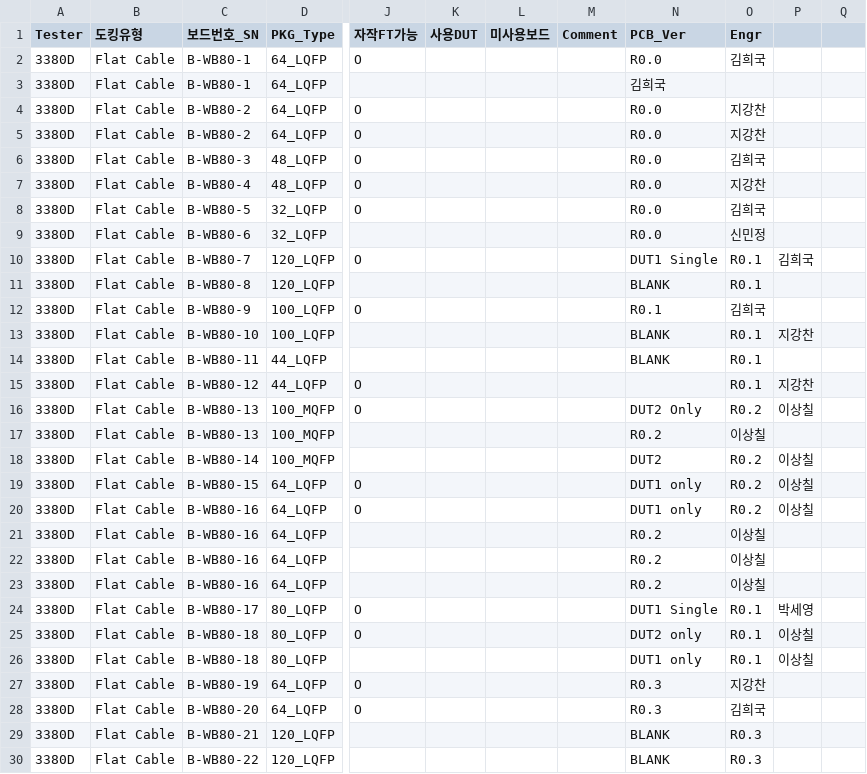
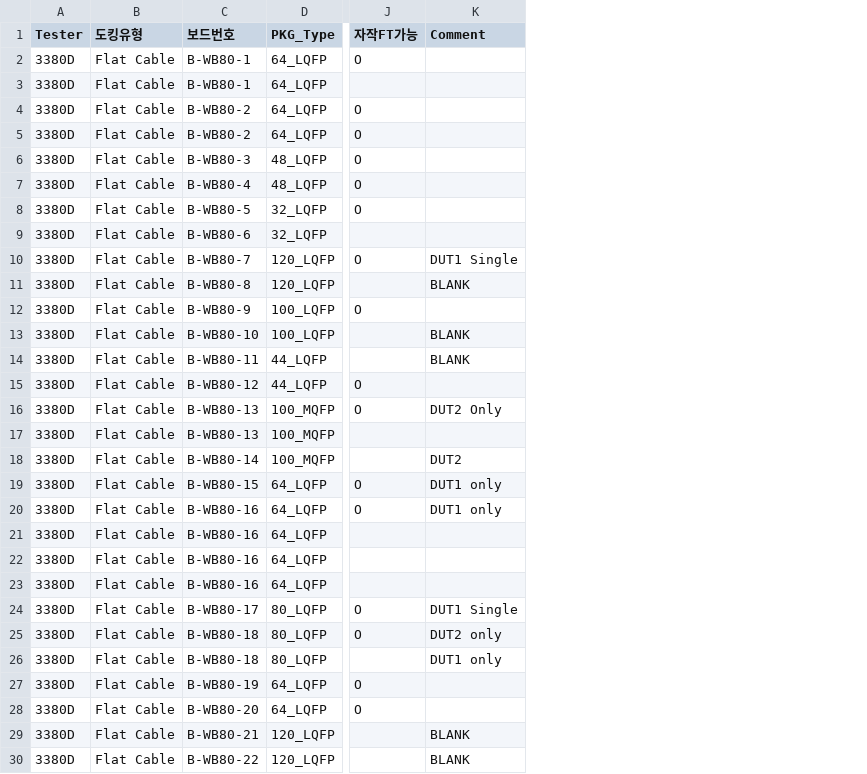
Before and after one commit to jaebumkim84-cell/loadboard-socket-dashboard, a CSV file: loadboard.csv, drawn as a sheet; only a part is shown, gaps mark what is left out; removed rows and columns are numbered as before the commit, all else as after; the diff covers the shown part only; the diff names each change by its address in the sheet, - before the commit and + after, or states it on an @@ line.

```diff
--- a/loadboard.csv
+++ b/loadboard.csv
-column K (사용DUT), empty
-column L (미사용보드), empty
-column M (Comment), empty
-column O (Engr), rows 2-30: 김희국 |  | 지강찬 | 지강찬 | 김희국 | 지강찬 | 김희국 | 신민정 | R0.1 | R0.1 | 김희국 | R0.1 | R0.1 | R0.1 | R0.2 | 이상칠 | R0.2 | R0.2 | R0.2 | 이상칠 | 이상칠 | 이상칠 | R0.1 | R0.1 | R0.1 | 지강찬 | 김희국 | R0.3 | R0.3
-column P, rows 10-26: 김희국 |  |  | 지강찬 |  | 지강찬 | 이상칠 |  | 이상칠 | 이상칠 | 이상칠 |  |  |  | 박세영 | 이상칠 | 이상칠
-column Q, empty
-C1: 보드번호_SN
+C1: 보드번호
-K1: PCB_Ver
+K1: Comment
-K2 (Comment): R0.0
+K2 (Comment): (empty)
-K3 (Comment): 김희국
+K3 (Comment): (empty)
-K4:K9 (Comment): R0.0
+K4:K9 (Comment): (empty)
-K12 (Comment): R0.1
+K12 (Comment): (empty)
-K17 (Comment): R0.2
+K17 (Comment): (empty)
-K21:K23 (Comment): R0.2
+K21:K23 (Comment): (empty)
-K27:K28 (Comment): R0.3
+K27:K28 (Comment): (empty)
```
Also changed, not shown: 4 removed rows and 18 edited cells elsewhere in this file, socket.csv.
